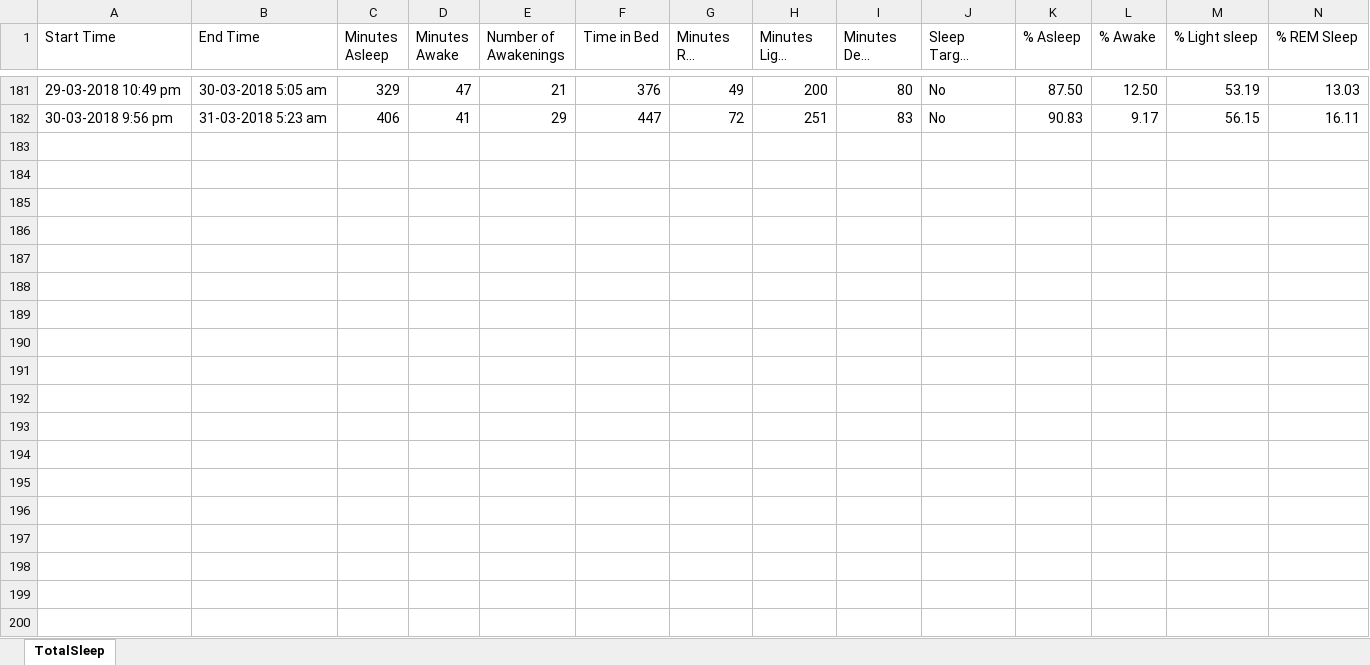
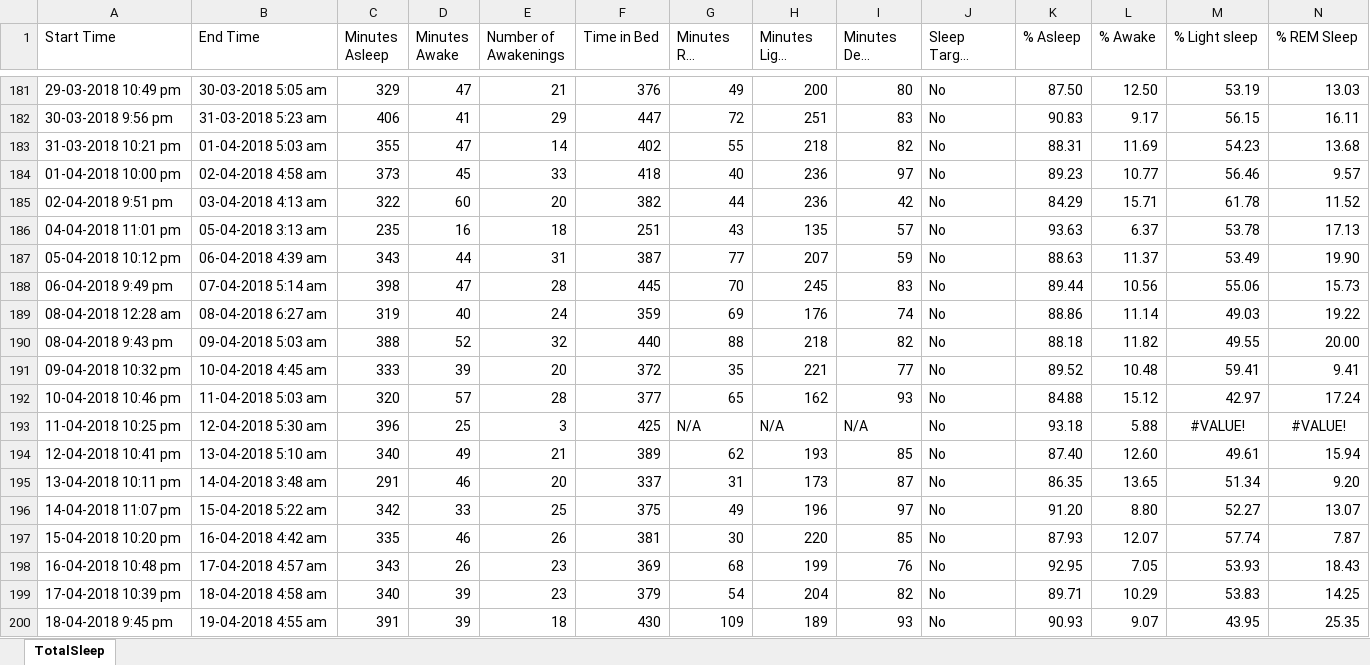
Before and after one commit to willvelida/mydata, an Excel workbook: datasets/TotalSleep.xlsx, sheet TotalSleep, drawn as a sheet; only a part is shown, gaps mark what is left out; long unchanged cells end in …; values as stored, in another font and other column widths than the file's, no borders; rows hold the shown columns only; the diff covers the shown part only; the diff names each change by its address in the sheet, - before the commit and + after, or states it on an @@ line.

Commit message:
Update the TotalSleep file 01/05/2018

```diff
--- a/datasets/TotalSleep.xlsx (sheet TotalSleep)
+++ b/datasets/TotalSleep.xlsx (sheet TotalSleep)
+row 183: 31-03-2018 10:21 pm | 01-04-2018 5:03 am | 355 | 47 | 14 | 402 | 55 | 218 | 82 | No | 88.31 | 11.69 | 54.23 | 13.68
+row 184: 01-04-2018 10:00 pm | 02-04-2018 4:58 am | 373 | 45 | 33 | 418 | 40 | 236 | 97 | No | 89.23 | 10.77 | 56.46 | 9.57
+row 185: 02-04-2018 9:51 pm | 03-04-2018 4:13 am | 322 | 60 | 20 | 382 | 44 | 236 | 42 | No | 84.29 | 15.71 | 61.78 | 11.52
+row 186: 04-04-2018 11:01 pm | 05-04-2018 3:13 am | 235 | 16 | 18 | 251 | 43 | 135 | 57 | No | 93.63 | 6.37 | 53.78 | 17.13
+row 187: 05-04-2018 10:12 pm | 06-04-2018 4:39 am | 343 | 44 | 31 | 387 | 77 | 207 | 59 | No | 88.63 | 11.37 | 53.49 | 19.90
+row 188: 06-04-2018 9:49 pm | 07-04-2018 5:14 am | 398 | 47 | 28 | 445 | 70 | 245 | 83 | No | 89.44 | 10.56 | 55.06 | 15.73
+row 189: 08-04-2018 12:28 am | 08-04-2018 6:27 am | 319 | 40 | 24 | 359 | 69 | 176 | 74 | No | 88.86 | 11.14 | 49.03 | 19.22
+row 190: 08-04-2018 9:43 pm | 09-04-2018 5:03 am | 388 | 52 | 32 | 440 | 88 | 218 | 82 | No | 88.18 | 11.82 | 49.55 | 20.00
+row 191: 09-04-2018 10:32 pm | 10-04-2018 4:45 am | 333 | 39 | 20 | 372 | 35 | 221 | 77 | No | 89.52 | 10.48 | 59.41 | 9.41
+row 192: 10-04-2018 10:46 pm | 11-04-2018 5:03 am | 320 | 57 | 28 | 377 | 65 | 162 | 93 | No | 84.88 | 15.12 | 42.97 | 17.24
+row 193: 11-04-2018 10:25 pm | 12-04-2018 5:30 am | 396 | 25 | 3 | 425 | N/A | N/A | N/A | No | 93.18 | 5.88 | #VALUE! | #VALUE!
+row 194: 12-04-2018 10:41 pm | 13-04-2018 5:10 am | 340 | 49 | 21 | 389 | 62 | 193 | 85 | No | 87.40 | 12.60 | 49.61 | 15.94
+row 195: 13-04-2018 10:11 pm | 14-04-2018 3:48 am | 291 | 46 | 20 | 337 | 31 | 173 | 87 | No | 86.35 | 13.65 | 51.34 | 9.20
+row 196: 14-04-2018 11:07 pm | 15-04-2018 5:22 am | 342 | 33 | 25 | 375 | 49 | 196 | 97 | No | 91.20 | 8.80 | 52.27 | 13.07
+row 197: 15-04-2018 10:20 pm | 16-04-2018 4:42 am | 335 | 46 | 26 | 381 | 30 | 220 | 85 | No | 87.93 | 12.07 | 57.74 | 7.87
+row 198: 16-04-2018 10:48 pm | 17-04-2018 4:57 am | 343 | 26 | 23 | 369 | 68 | 199 | 76 | No | 92.95 | 7.05 | 53.93 | 18.43
+row 199: 17-04-2018 10:39 pm | 18-04-2018 4:58 am | 340 | 39 | 23 | 379 | 54 | 204 | 82 | No | 89.71 | 10.29 | 53.83 | 14.25
+row 200: 18-04-2018 9:45 pm | 19-04-2018 4:55 am | 391 | 39 | 18 | 430 | 109 | 189 | 93 | No | 90.93 | 9.07 | 43.95 | 25.35
```
Also changed, not shown: 11 added rows elsewhere in this sheet, 2 other files.
